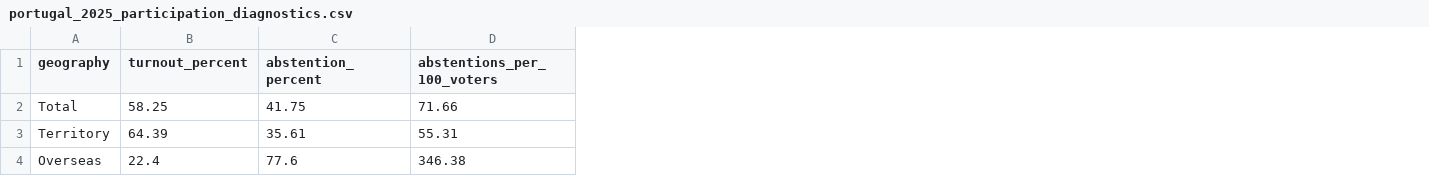
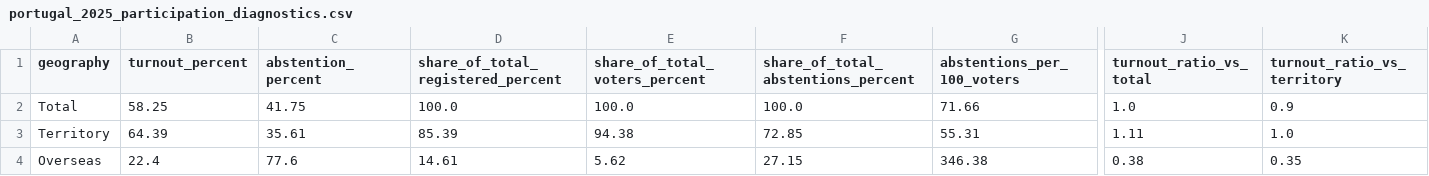
Before and after one commit to DiogoRibeiro7/democracy_missing_voters, a CSV file: data/processed/portugal_2025_participation_diagnostics.csv, drawn as a sheet; only a part is shown, gaps mark what is left out; the diff names each change by its address in the sheet, - before the commit and + after, or states it on an @@ line.

Commit message:
Deepen notebook diagnostics and summary outputs

```diff
--- a/data/processed/portugal_2025_participation_diagnostics.csv
+++ b/data/processed/portugal_2025_participation_diagnostics.csv
+column D, rows 1-4: share_of_total_registered_percent | 100.0 | 85.39 | 14.61
+column E (share_of_total_voters_percent), rows 2-4: 100.0 | 94.38 | 5.62
+column F, rows 1-4: share_of_total_abstentions_percent | 100.0 | 72.85 | 27.15
+column J (turnout_ratio_vs_total), rows 2-4: 1.0 | 1.11 | 0.38
+column K (turnout_ratio_vs_territory), rows 2-4: 0.9 | 1.0 | 0.35
```
Also changed, not shown: data/processed/oecd_2024_trust_gap_diagnostics.csv, data/source_provenance.csv, 3 other files.
